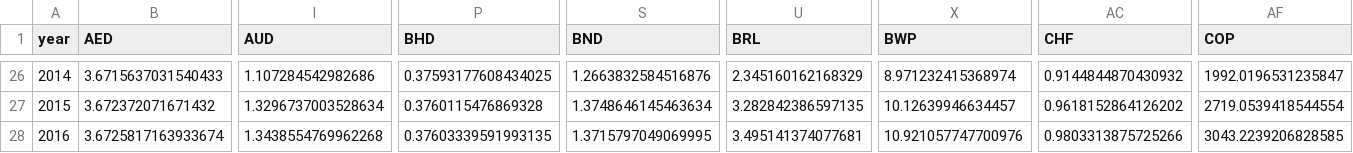
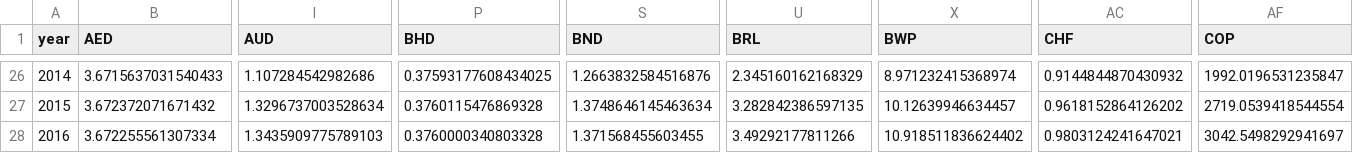
Before and after one commit to IATI/D-Portal, a CSV file: dstore/json/usd_year.csv, drawn as a sheet; only a part is shown, gaps mark what is left out; the diff covers the shown part only; the diff names each change by its address in the sheet, - before the commit and + after, or states it on an @@ line.

```diff
--- a/dstore/json/usd_year.csv
+++ b/dstore/json/usd_year.csv
-B28 (AED): 3.6725817163933674
+B28 (AED): 3.672255561307334
-I28 (AUD): 1.3438554769962268
+I28 (AUD): 1.3435909775789103
-P28 (BHD): 0.37603339591993135
+P28 (BHD): 0.3760000340803328
-S28 (BND): 1.3715797049069995
+S28 (BND): 1.371568455603455
-U28 (BRL): 3.495141374077681
+U28 (BRL): 3.49292177811266
-X28 (BWP): 10.921057747700976
+X28 (BWP): 10.918511836624402
-AC28 (CHF): 0.9803313875725266
+AC28 (CHF): 0.9803124241647021
-AF28 (COP): 3043.2239206828585
+AF28 (COP): 3042.5498292941697
```
Also changed, not shown: 30 edited cells elsewhere in this file, 3 other files.
